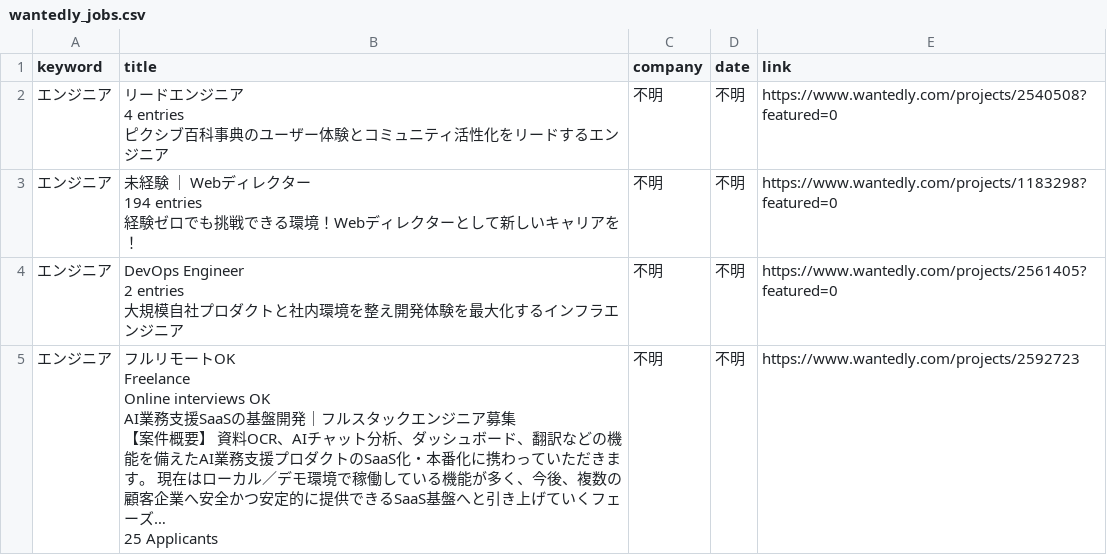
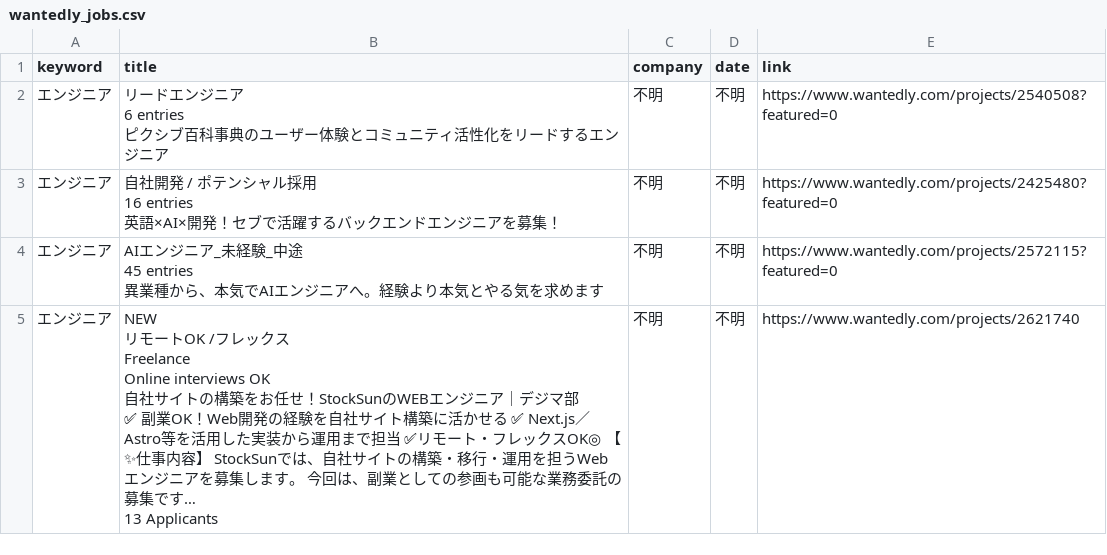
Before and after one commit to laurus8912128101-afk/job-dashboard, a CSV file: wantedly_jobs.csv, drawn as a sheet; only a part is shown; the diff covers the shown part only.

Commit message:
update jobs

```diff
--- a/wantedly_jobs.csv
+++ b/wantedly_jobs.csv
@@ -1,16 +1,17 @@
 keyword,title,company,date,link
-エンジニア,"リードエンジニア
-4 entries
-ピクシブ百科事典のユーザー体験とコミュニティ活性化をリードするエンジニア",不明,不明,https://www.wantedly.com/projects/2540508?featured=0
-エンジニア,"未経験 ｜ Webディレクター
-194 entries
-経験ゼロでも挑戦できる環境！Webディレクターとして新しいキャリアを！",不明,不明,https://www.wantedly.com/projects/1183298?featured=0
-エンジニア,"DevOps Engineer
-2 entries
-大規模自社プロダクトと社内環境を整え開発体験を最大化するインフラエンジニア",不明,不明,https://www.wantedly.com/projects/2561405?featured=0
-エンジニア,"フルリモートOK
-Freelance
-Online interviews OK
-AI業務支援SaaSの基盤開発｜フルスタックエンジニア募集
-【案件概要】 資料OCR、AIチャット分析、ダッシュボード、翻訳などの機能を備えたAI業務支援プロダクトのSaaS化・本番化に携わっていただきます。 現在はローカル／デモ環境で稼働している機能が多く、今後、複数の顧客企業へ安全かつ安定的に提供できるSaaS基盤へと引き上げていくフェーズ…
-25 Applicants",不明,不明,https://www.wantedly.com/projects/2592723
+エンジニア,"リードエンジニア
+6 entries
+ピクシブ百科事典のユーザー体験とコミュニティ活性化をリードするエンジニア",不明,不明,https://www.wantedly.com/projects/2540508?featured=0
+エンジニア,"自社開発 / ポテンシャル採用
+16 entries
+英語×AI×開発！セブで活躍するバックエンドエンジニアを募集！",不明,不明,https://www.wantedly.com/projects/2425480?featured=0
+エンジニア,"AIエンジニア_未経験_中途
+45 entries
+異業種から、本気でAIエンジニアへ。経験より本気とやる気を求めます",不明,不明,https://www.wantedly.com/projects/2572115?featured=0
+エンジニア,"NEW
+リモートOK /フレックス
+Freelance
+Online interviews OK
+自社サイトの構築をお任せ！StockSunのWEBエンジニア｜デジマ部
+✅ 副業OK！Web開発の経験を自社サイト構築に活かせる ✅ Next.js／Astro等を活用した実装から運用まで担当 ✅リモート・フレックスOK◎ 【✨仕事内容】 StockSunでは、自社サイトの構築・移行・運用を担うWebエンジニアを募集します。 今回は、副業としての参画も可能な業務委託の募集です…
+13 Applicants",不明,不明,https://www.wantedly.com/projects/2621740
```
Also changed, not shown: 1 added row, 1 removed row and 19 edited cells elsewhere in this file.
